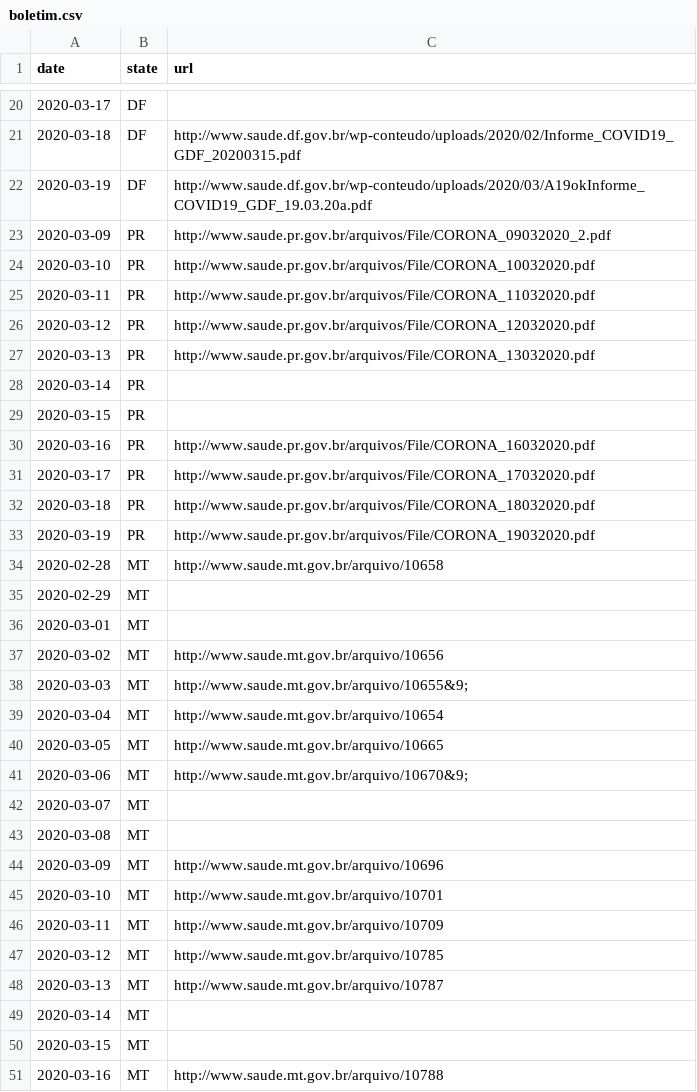
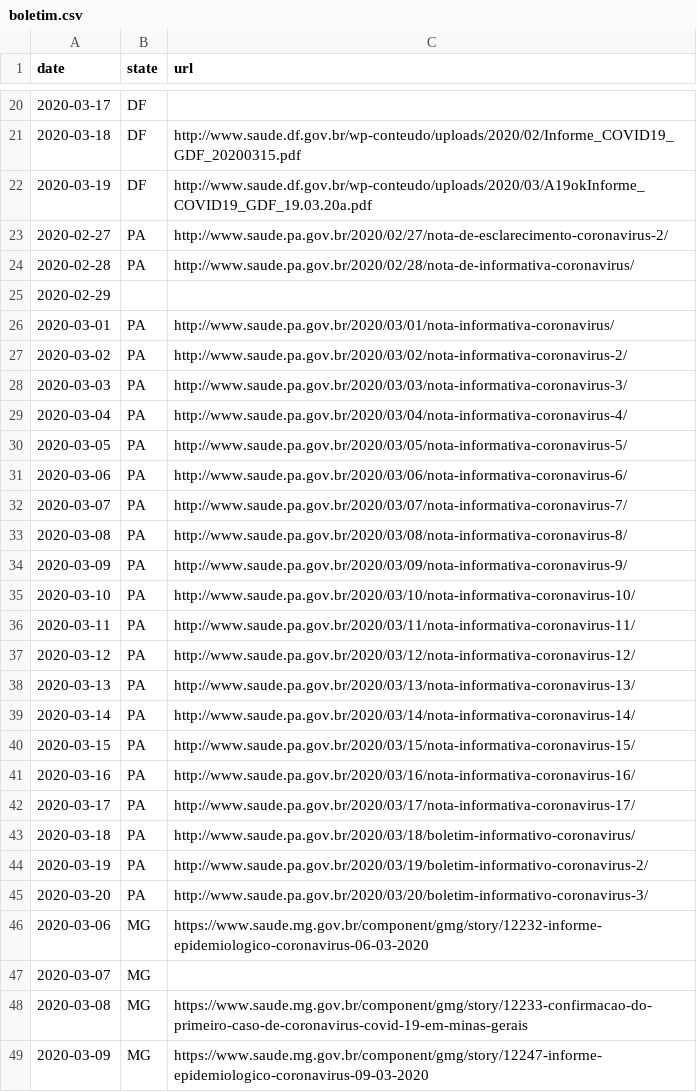
Before and after one commit to turicas/covid19-br, a CSV file: data/output/boletim.csv, drawn as a sheet; only a part is shown, gaps mark what is left out; the shorter side is filled out with more unchanged rows; the diff covers the shown part only.

```diff
--- a/data/output/boletim.csv
+++ b/data/output/boletim.csv
@@ -22,12 +22,28 @@ date,state,url
 2020-03-19,DF,http://www.saude.df.gov.br/wp-conteudo/uploads/2020/03/A19okInforme_COVID19_GDF_19.03.20a.pdf
-2020-03-09,PR,http://www.saude.pr.gov.br/arquivos/File/CORONA_09032020_2.pdf
-2020-03-10,PR,http://www.saude.pr.gov.br/arquivos/File/CORONA_10032020.pdf
-2020-03-11,PR,http://www.saude.pr.gov.br/arquivos/File/CORONA_11032020.pdf
-2020-03-12,PR,http://www.saude.pr.gov.br/arquivos/File/CORONA_12032020.pdf
-2020-03-13,PR,http://www.saude.pr.gov.br/arquivos/File/CORONA_13032020.pdf
-2020-03-14,PR,
-2020-03-15,PR,
-2020-03-16,PR,http://www.saude.pr.gov.br/arquivos/File/CORONA_16032020.pdf
-2020-03-17,PR,http://www.saude.pr.gov.br/arquivos/File/CORONA_17032020.pdf
-2020-03-18,PR,http://www.saude.pr.gov.br/arquivos/File/CORONA_18032020.pdf
-2020-03-19,PR,http://www.saude.pr.gov.br/arquivos/File/CORONA_19032020.pdf
+2020-02-27,PA,http://www.saude.pa.gov.br/2020/02/27/nota-de-esclarecimento-coronavirus-2/
+2020-02-28,PA,http://www.saude.pa.gov.br/2020/02/28/nota-de-informativa-coronavirus/
+2020-02-29,,
+2020-03-01,PA,http://www.saude.pa.gov.br/2020/03/01/nota-informativa-coronavirus/
+2020-03-02,PA,http://www.saude.pa.gov.br/2020/03/02/nota-informativa-coronavirus-2/
+2020-03-03,PA,http://www.saude.pa.gov.br/2020/03/03/nota-informativa-coronavirus-3/
+2020-03-04,PA,http://www.saude.pa.gov.br/2020/03/04/nota-informativa-coronavirus-4/
+2020-03-05,PA,http://www.saude.pa.gov.br/2020/03/05/nota-informativa-coronavirus-5/
+2020-03-06,PA,http://www.saude.pa.gov.br/2020/03/06/nota-informativa-coronavirus-6/
+2020-03-07,PA,http://www.saude.pa.gov.br/2020/03/07/nota-informativa-coronavirus-7/
+2020-03-08,PA,http://www.saude.pa.gov.br/2020/03/08/nota-informativa-coronavirus-8/
+2020-03-09,PA,http://www.saude.pa.gov.br/2020/03/09/nota-informativa-coronavirus-9/
+2020-03-10,PA,http://www.saude.pa.gov.br/2020/03/10/nota-informativa-coronavirus-10/
+2020-03-11,PA,http://www.saude.pa.gov.br/2020/03/11/nota-informativa-coronavirus-11/
+2020-03-12,PA,http://www.saude.pa.gov.br/2020/03/12/nota-informativa-coronavirus-12/
+2020-03-13,PA,http://www.saude.pa.gov.br/2020/03/13/nota-informativa-coronavirus-13/
+2020-03-14,PA,http://www.saude.pa.gov.br/2020/03/14/nota-informativa-coronavirus-14/
+2020-03-15,PA,http://www.saude.pa.gov.br/2020/03/15/nota-informativa-coronavirus-15/
+2020-03-16,PA,http://www.saude.pa.gov.br/2020/03/16/nota-informativa-coronavirus-16/
+2020-03-17,PA,http://www.saude.pa.gov.br/2020/03/17/nota-informativa-coronavirus-17/
+2020-03-18,PA,http://www.saude.pa.gov.br/2020/03/18/boletim-informativo-coronavirus/
+2020-03-19,PA,http://www.saude.pa.gov.br/2020/03/19/boletim-informativo-coronavirus-2/
+2020-03-20,PA,http://www.saude.pa.gov.br/2020/03/20/boletim-informativo-coronavirus-3/
+2020-03-06,MG,https://www.saude.mg.gov.br/component/gmg/story/12232-informe-epidemiologico-coronavirus-06-03-2020
+2020-03-07,MG,
+2020-03-08,MG,https://www.saude.mg.gov.br/component/gmg/story/12233-confirmacao-do-primeiro-caso-de-coronavirus-covid-19-em-minas-gerais
+2020-03-09,MG,https://www.saude.mg.gov.br/component/gmg/story/12247-informe-epidemiologico-coronavirus-09-03-2020
```
Also changed, not shown: 9 added rows and 44 moved rows elsewhere in this file, data/boletim_url.csv, data/output/caso.csv, 1 other file.
